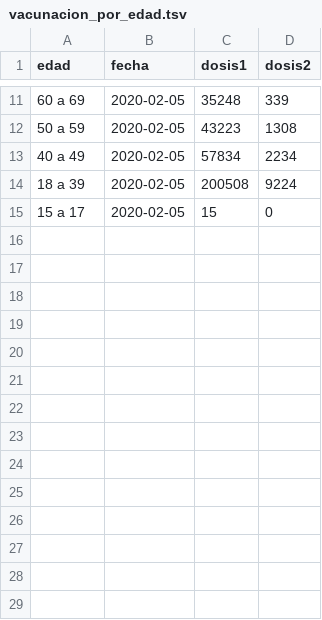
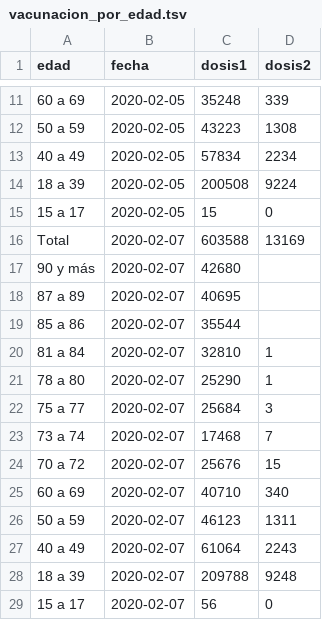
Before and after one commit to dataCovid19CL/data_vacunacion, a TSV file: vacunacion_por_edad.tsv, drawn as a sheet; only a part is shown, gaps mark what is left out; the diff names each change by its address in the sheet, - before the commit and + after, or states it on an @@ line.

```diff
--- a/vacunacion_por_edad.tsv
+++ b/vacunacion_por_edad.tsv
+row 16: Total | 2020-02-07 | 603588 | 13169
+row 17: 90 y más | 2020-02-07 | 42680
+row 18: 87 a 89 | 2020-02-07 | 40695
+row 19: 85 a 86 | 2020-02-07 | 35544
+row 20: 81 a 84 | 2020-02-07 | 32810 | 1
+row 21: 78 a 80 | 2020-02-07 | 25290 | 1
+row 22: 75 a 77 | 2020-02-07 | 25684 | 3
+row 23: 73 a 74 | 2020-02-07 | 17468 | 7
+row 24: 70 a 72 | 2020-02-07 | 25676 | 15
+row 25: 60 a 69 | 2020-02-07 | 40710 | 340
+row 26: 50 a 59 | 2020-02-07 | 46123 | 1311
+row 27: 40 a 49 | 2020-02-07 | 61064 | 2243
+row 28: 18 a 39 | 2020-02-07 | 209788 | 9248
+row 29: 15 a 17 | 2020-02-07 | 56 | 0
```
Also changed, not shown: 1 other file.
